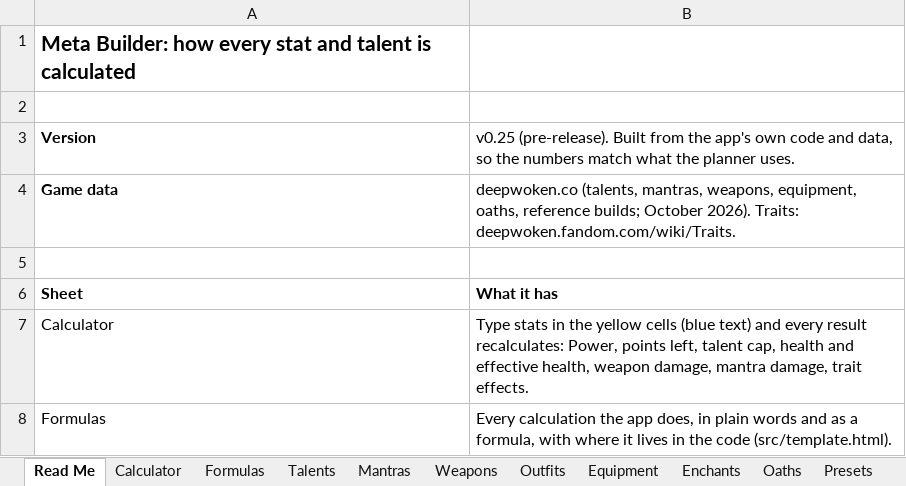
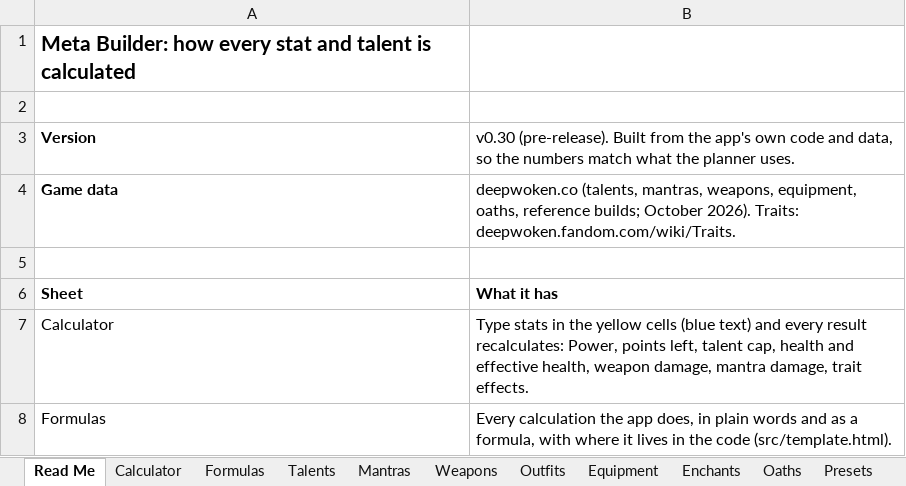
Before and after one commit to itsmrchickenss/meta-builder, an Excel workbook: docs/Meta Builder formulas.xlsx, sheet Read Me, drawn as a sheet; only a part is shown; values as stored, in another font and other column widths than the file's, no borders; the diff names each change by its address in the sheet, - before the commit and + after, or states it on an @@ line.

```diff
--- a/docs/Meta Builder formulas.xlsx (sheet Read Me)
+++ b/docs/Meta Builder formulas.xlsx (sheet Read Me)
-B3: v0.25 (pre-release). Built…
+B3: v0.30 (pre-release). Built…
```
Also changed, not shown: sheet Formulas, sheet Constants, 6 other files.
